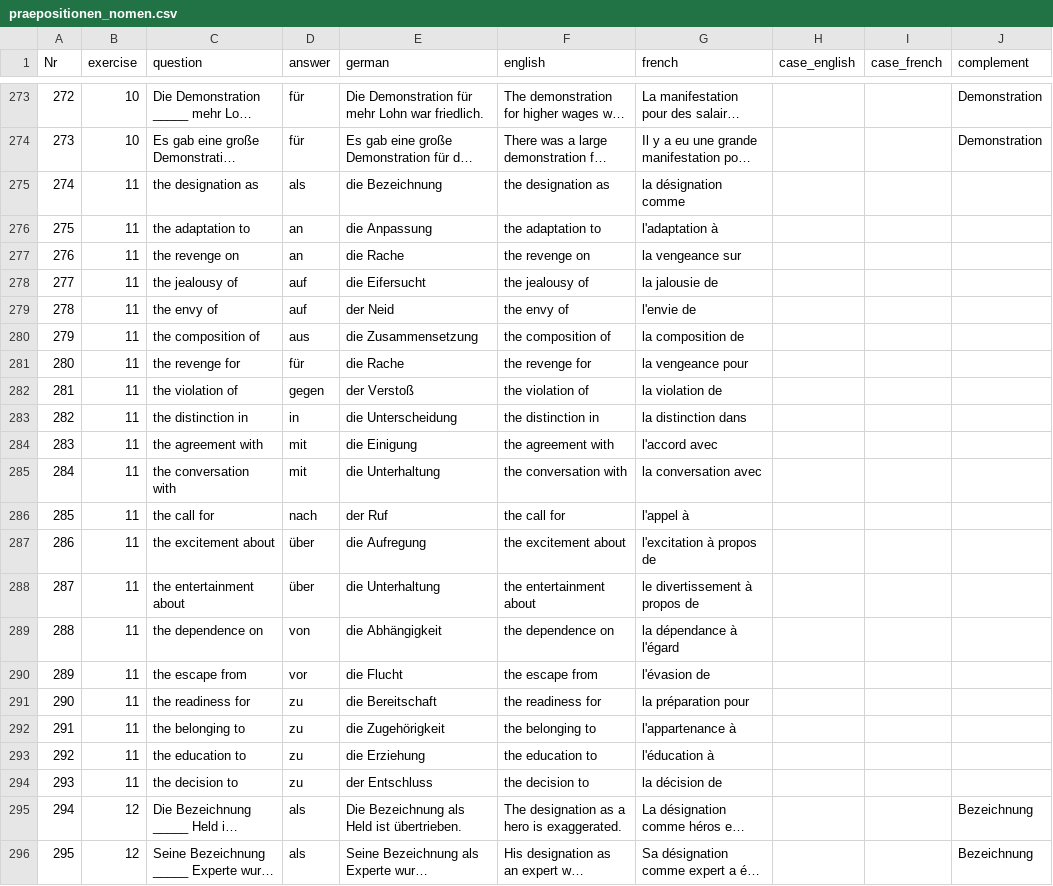
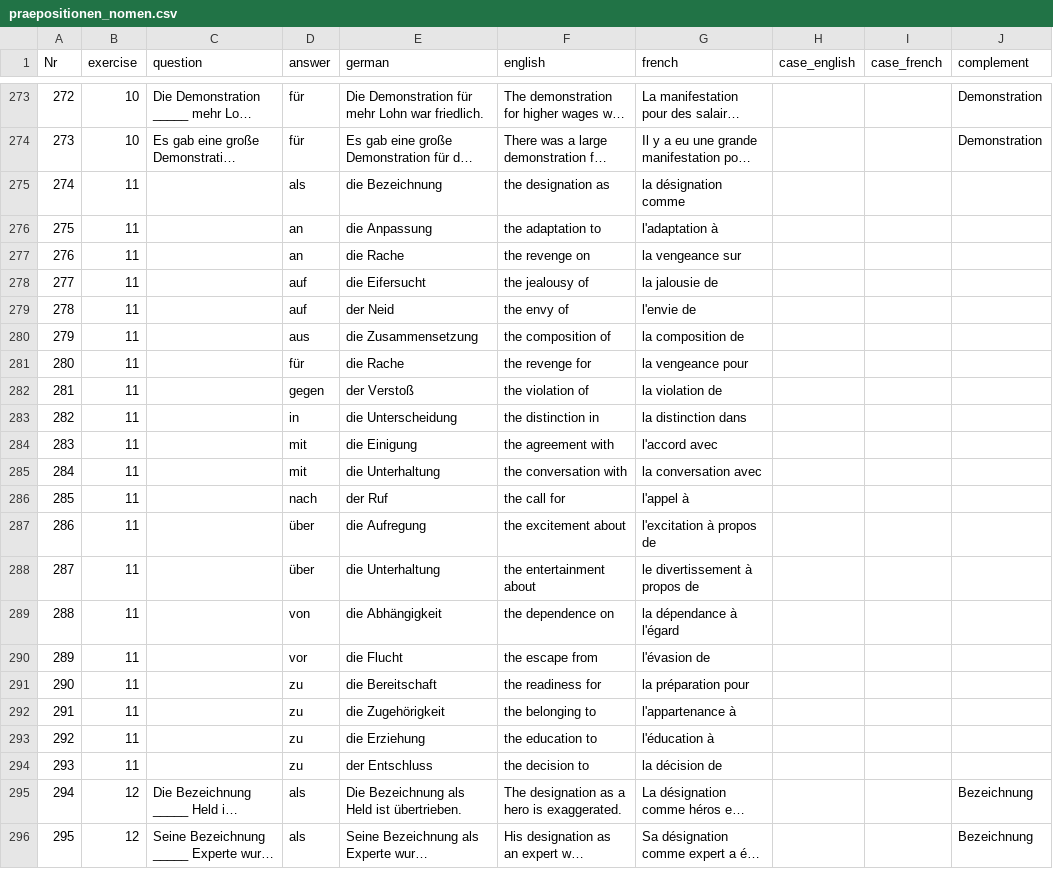
Before and after one commit to cbjcamus/Sievers-Study-Hall, a CSV file: data/datasets/praepositionen/praepositionen_nomen.csv, drawn as a sheet; only a part is shown, gaps mark what is left out; long unchanged cells end in …; the diff covers the shown part only; the diff names each change by its address in the sheet, - before the commit and + after, or states it on an @@ line.

```diff
--- a/data/datasets/praepositionen/praepositionen_nomen.csv
+++ b/data/datasets/praepositionen/praepositionen_nomen.csv
-C275 (question): the designation as
+C275 (question): (empty)
-C276 (question): the adaptation to
+C276 (question): (empty)
-C277 (question): the revenge on
+C277 (question): (empty)
-C278 (question): the jealousy of
+C278 (question): (empty)
-C279 (question): the envy of
+C279 (question): (empty)
-C280 (question): the composition of
+C280 (question): (empty)
-C281 (question): the revenge for
+C281 (question): (empty)
-C282 (question): the violation of
+C282 (question): (empty)
-C283 (question): the distinction in
+C283 (question): (empty)
-C284 (question): the agreement with
+C284 (question): (empty)
-C285 (question): the conversation with
+C285 (question): (empty)
-C286 (question): the call for
+C286 (question): (empty)
-C287 (question): the excitement about
+C287 (question): (empty)
-C288 (question): the entertainment about
+C288 (question): (empty)
-C289 (question): the dependence on
+C289 (question): (empty)
-C290 (question): the escape from
+C290 (question): (empty)
-C291 (question): the readiness for
+C291 (question): (empty)
-C292 (question): the belonging to
+C292 (question): (empty)
-C293 (question): the education to
+C293 (question): (empty)
-C294 (question): the decision to
+C294 (question): (empty)
```
Also changed, not shown: 133 edited cells elsewhere in this file, 4 other files.
